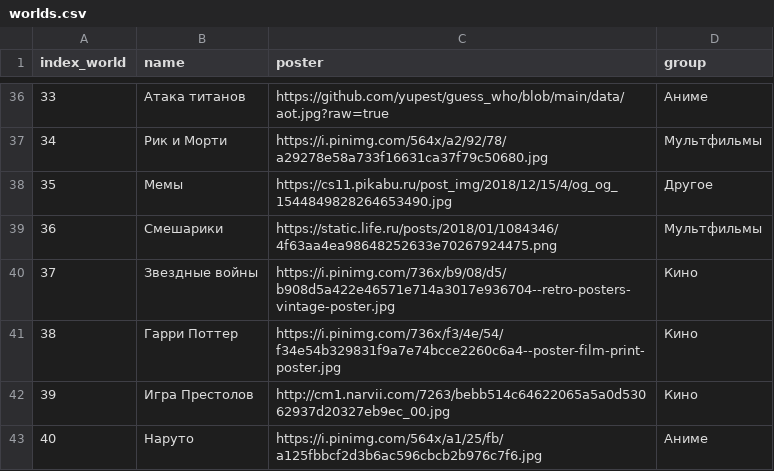
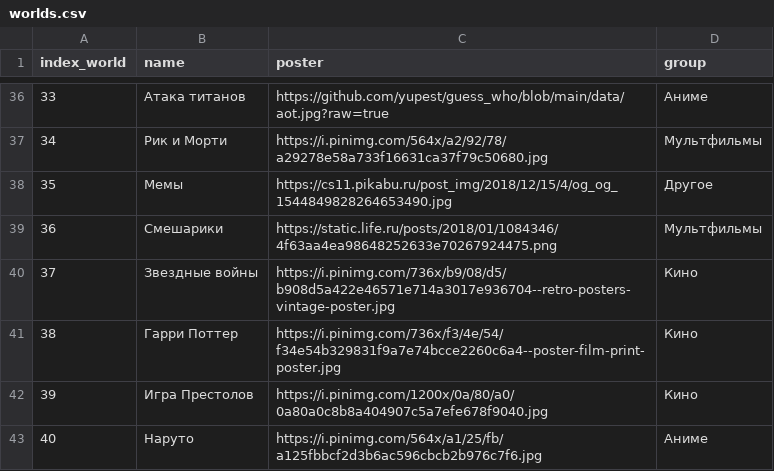
Before and after one commit to yupest/guess_who, a CSV file: data/worlds.csv, drawn as a sheet; only a part is shown, gaps mark what is left out.

Commit message:
upd poster of GOT

```diff
--- a/data/worlds.csv
+++ b/data/worlds.csv
@@ -41,3 +41,3 @@ index_world,name,poster,group
 38,Гарри Поттер,https://i.pinimg.com/736x/f3/4e/54/f34e54b329831f9a7e74bcce2260c6a4--poster-film-print-poster.jpg,Кино
-39,Игра Престолов,http://cm1.narvii.com/7263/bebb514c64622065a5a0d53062937d20327eb9ec_00.jpg,Кино
+39,Игра Престолов,https://i.pinimg.com/1200x/0a/80/a0/0a80a0c8b8a404907c5a7efe678f9040.jpg,Кино
 40,Наруто,https://i.pinimg.com/564x/a1/25/fb/a125fbbcf2d3b6ac596cbcb2b976c7f6.jpg,Аниме
```
